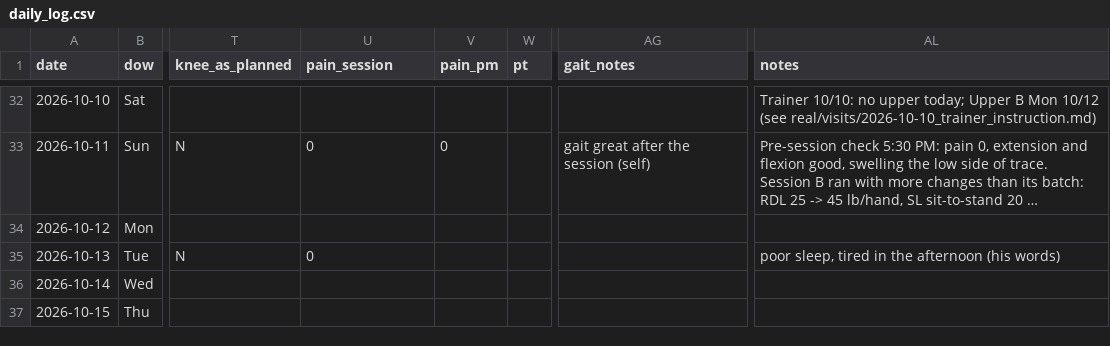
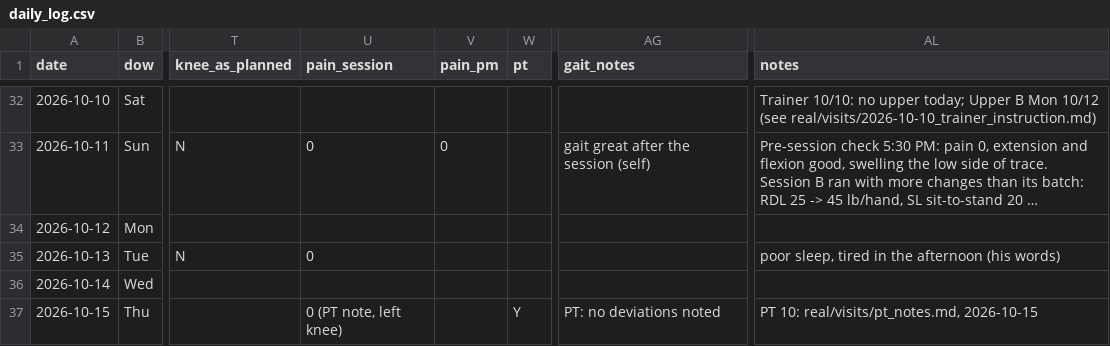
Before and after one commit to bro2jo/leyenda, a CSV file: real/logs/daily_log.csv, drawn as a sheet; only a part is shown, gaps mark what is left out; long unchanged cells end in …; the diff names each change by its address in the sheet, - before the commit and + after, or states it on an @@ line.

```diff
--- a/real/logs/daily_log.csv
+++ b/real/logs/daily_log.csv
-U37 (pain_session): (empty)
+U37 (pain_session): 0 (PT note, left knee)
-W37 (pt): (empty)
+W37 (pt): Y
-AG37 (gait_notes): (empty)
+AG37 (gait_notes): PT: no deviations noted
-AL37 (notes): (empty)
+AL37 (notes): PT 10: real/visits/pt_notes.md, 2026-10-15
```
Also changed, not shown: engine/deeds.csv, real/logs/exercise_log.csv, 6 other files.
